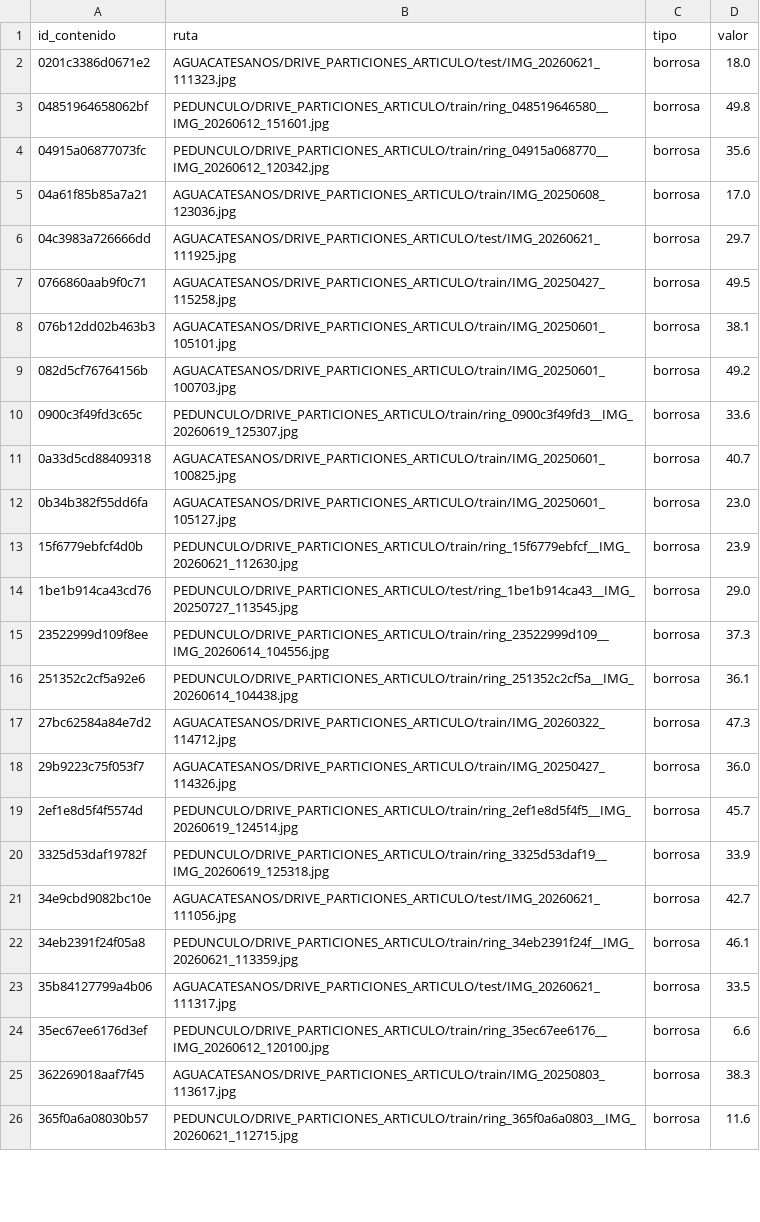
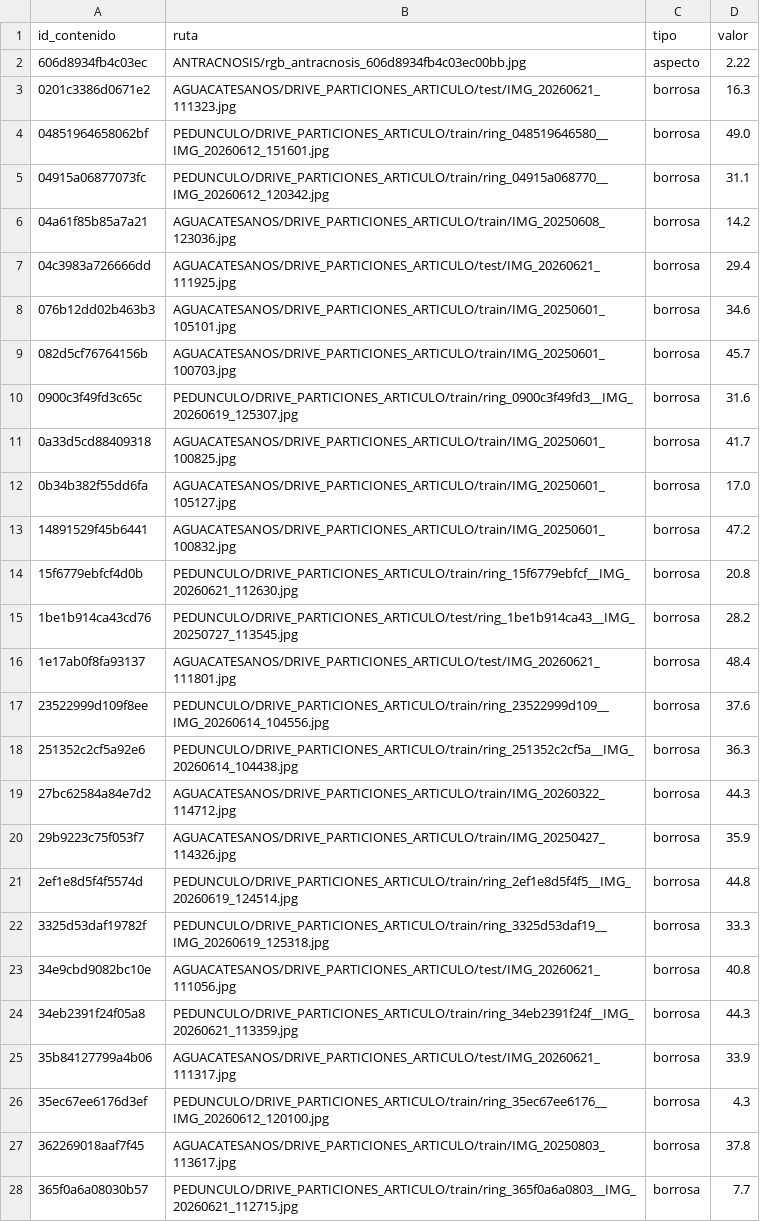
Before and after one commit to Teo344/Entregables, a CSV file: datos/advertencias.csv, drawn as a sheet; only a part is shown; the diff covers the shown part only.

```diff
--- a/datos/advertencias.csv
+++ b/datos/advertencias.csv
@@ -1,26 +1,28 @@
 id_contenido,ruta,tipo,valor
-0201c3386d0671e2,AGUACATESANOS/DRIVE_PARTICIONES_ARTICULO/test/IMG_20260621_111323.jpg,borrosa,18.0
-04851964658062bf,PEDUNCULO/DRIVE_PARTICIONES_ARTICULO/train/ring_048519646580__IMG_20260612_151601.jpg,borrosa,49.8
-04915a06877073fc,PEDUNCULO/DRIVE_PARTICIONES_ARTICULO/train/ring_04915a068770__IMG_20260612_120342.jpg,borrosa,35.6
-04a61f85b85a7a21,AGUACATESANOS/DRIVE_PARTICIONES_ARTICULO/train/IMG_20250608_123036.jpg,borrosa,17.0
-04c3983a726666dd,AGUACATESANOS/DRIVE_PARTICIONES_ARTICULO/test/IMG_20260621_111925.jpg,borrosa,29.7
-0766860aab9f0c71,AGUACATESANOS/DRIVE_PARTICIONES_ARTICULO/train/IMG_20250427_115258.jpg,borrosa,49.5
-076b12dd02b463b3,AGUACATESANOS/DRIVE_PARTICIONES_ARTICULO/train/IMG_20250601_105101.jpg,borrosa,38.1
-082d5cf76764156b,AGUACATESANOS/DRIVE_PARTICIONES_ARTICULO/train/IMG_20250601_100703.jpg,borrosa,49.2
-0900c3f49fd3c65c,PEDUNCULO/DRIVE_PARTICIONES_ARTICULO/train/ring_0900c3f49fd3__IMG_20260619_125307.jpg,borrosa,33.6
-0a33d5cd88409318,AGUACATESANOS/DRIVE_PARTICIONES_ARTICULO/train/IMG_20250601_100825.jpg,borrosa,40.7
-0b34b382f55dd6fa,AGUACATESANOS/DRIVE_PARTICIONES_ARTICULO/train/IMG_20250601_105127.jpg,borrosa,23.0
-15f6779ebfcf4d0b,PEDUNCULO/DRIVE_PARTICIONES_ARTICULO/train/ring_15f6779ebfcf__IMG_20260621_112630.jpg,borrosa,23.9
-1be1b914ca43cd76,PEDUNCULO/DRIVE_PARTICIONES_ARTICULO/test/ring_1be1b914ca43__IMG_20250727_113545.jpg,borrosa,29.0
-23522999d109f8ee,PEDUNCULO/DRIVE_PARTICIONES_ARTICULO/train/ring_23522999d109__IMG_20260614_104556.jpg,borrosa,37.3
-251352c2cf5a92e6,PEDUNCULO/DRIVE_PARTICIONES_ARTICULO/train/ring_251352c2cf5a__IMG_20260614_104438.jpg,borrosa,36.1
-27bc62584a84e7d2,AGUACATESANOS/DRIVE_PARTICIONES_ARTICULO/train/IMG_20260322_114712.jpg,borrosa,47.3
-29b9223c75f053f7,AGUACATESANOS/DRIVE_PARTICIONES_ARTICULO/train/IMG_20250427_114326.jpg,borrosa,36.0
-2ef1e8d5f4f5574d,PEDUNCULO/DRIVE_PARTICIONES_ARTICULO/train/ring_2ef1e8d5f4f5__IMG_20260619_124514.jpg,borrosa,45.7
-3325d53daf19782f,PEDUNCULO/DRIVE_PARTICIONES_ARTICULO/train/ring_3325d53daf19__IMG_20260619_125318.jpg,borrosa,33.9
-34e9cbd9082bc10e,AGUACATESANOS/DRIVE_PARTICIONES_ARTICULO/test/IMG_20260621_111056.jpg,borrosa,42.7
-34eb2391f24f05a8,PEDUNCULO/DRIVE_PARTICIONES_ARTICULO/train/ring_34eb2391f24f__IMG_20260621_113359.jpg,borrosa,46.1
-35b84127799a4b06,AGUACATESANOS/DRIVE_PARTICIONES_ARTICULO/test/IMG_20260621_111317.jpg,borrosa,33.5
-35ec67ee6176d3ef,PEDUNCULO/DRIVE_PARTICIONES_ARTICULO/train/ring_35ec67ee6176__IMG_20260612_120100.jpg,borrosa,6.6
-362269018aaf7f45,AGUACATESANOS/DRIVE_PARTICIONES_ARTICULO/train/IMG_20250803_113617.jpg,borrosa,38.3
-365f0a6a08030b57,PEDUNCULO/DRIVE_PARTICIONES_ARTICULO/train/ring_365f0a6a0803__IMG_20260621_112715.jpg,borrosa,11.6
+606d8934fb4c03ec,ANTRACNOSIS/rgb_antracnosis_606d8934fb4c03ec00bb.jpg,aspecto,2.22
+0201c3386d0671e2,AGUACATESANOS/DRIVE_PARTICIONES_ARTICULO/test/IMG_20260621_111323.jpg,borrosa,16.3
+04851964658062bf,PEDUNCULO/DRIVE_PARTICIONES_ARTICULO/train/ring_048519646580__IMG_20260612_151601.jpg,borrosa,49.0
+04915a06877073fc,PEDUNCULO/DRIVE_PARTICIONES_ARTICULO/train/ring_04915a068770__IMG_20260612_120342.jpg,borrosa,31.1
+04a61f85b85a7a21,AGUACATESANOS/DRIVE_PARTICIONES_ARTICULO/train/IMG_20250608_123036.jpg,borrosa,14.2
+04c3983a726666dd,AGUACATESANOS/DRIVE_PARTICIONES_ARTICULO/test/IMG_20260621_111925.jpg,borrosa,29.4
+076b12dd02b463b3,AGUACATESANOS/DRIVE_PARTICIONES_ARTICULO/train/IMG_20250601_105101.jpg,borrosa,34.6
+082d5cf76764156b,AGUACATESANOS/DRIVE_PARTICIONES_ARTICULO/train/IMG_20250601_100703.jpg,borrosa,45.7
+0900c3f49fd3c65c,PEDUNCULO/DRIVE_PARTICIONES_ARTICULO/train/ring_0900c3f49fd3__IMG_20260619_125307.jpg,borrosa,31.6
+0a33d5cd88409318,AGUACATESANOS/DRIVE_PARTICIONES_ARTICULO/train/IMG_20250601_100825.jpg,borrosa,41.7
+0b34b382f55dd6fa,AGUACATESANOS/DRIVE_PARTICIONES_ARTICULO/train/IMG_20250601_105127.jpg,borrosa,17.0
+14891529f45b6441,AGUACATESANOS/DRIVE_PARTICIONES_ARTICULO/train/IMG_20250601_100832.jpg,borrosa,47.2
+15f6779ebfcf4d0b,PEDUNCULO/DRIVE_PARTICIONES_ARTICULO/train/ring_15f6779ebfcf__IMG_20260621_112630.jpg,borrosa,20.8
+1be1b914ca43cd76,PEDUNCULO/DRIVE_PARTICIONES_ARTICULO/test/ring_1be1b914ca43__IMG_20250727_113545.jpg,borrosa,28.2
+1e17ab0f8fa93137,AGUACATESANOS/DRIVE_PARTICIONES_ARTICULO/test/IMG_20260621_111801.jpg,borrosa,48.4
+23522999d109f8ee,PEDUNCULO/DRIVE_PARTICIONES_ARTICULO/train/ring_23522999d109__IMG_20260614_104556.jpg,borrosa,37.6
+251352c2cf5a92e6,PEDUNCULO/DRIVE_PARTICIONES_ARTICULO/train/ring_251352c2cf5a__IMG_20260614_104438.jpg,borrosa,36.3
+27bc62584a84e7d2,AGUACATESANOS/DRIVE_PARTICIONES_ARTICULO/train/IMG_20260322_114712.jpg,borrosa,44.3
+29b9223c75f053f7,AGUACATESANOS/DRIVE_PARTICIONES_ARTICULO/train/IMG_20250427_114326.jpg,borrosa,35.9
+2ef1e8d5f4f5574d,PEDUNCULO/DRIVE_PARTICIONES_ARTICULO/train/ring_2ef1e8d5f4f5__IMG_20260619_124514.jpg,borrosa,44.8
+3325d53daf19782f,PEDUNCULO/DRIVE_PARTICIONES_ARTICULO/train/ring_3325d53daf19__IMG_20260619_125318.jpg,borrosa,33.3
+34e9cbd9082bc10e,AGUACATESANOS/DRIVE_PARTICIONES_ARTICULO/test/IMG_20260621_111056.jpg,borrosa,40.8
+34eb2391f24f05a8,PEDUNCULO/DRIVE_PARTICIONES_ARTICULO/train/ring_34eb2391f24f__IMG_20260621_113359.jpg,borrosa,44.3
+35b84127799a4b06,AGUACATESANOS/DRIVE_PARTICIONES_ARTICULO/test/IMG_20260621_111317.jpg,borrosa,33.9
+35ec67ee6176d3ef,PEDUNCULO/DRIVE_PARTICIONES_ARTICULO/train/ring_35ec67ee6176__IMG_20260612_120100.jpg,borrosa,4.3
+362269018aaf7f45,AGUACATESANOS/DRIVE_PARTICIONES_ARTICULO/train/IMG_20250803_113617.jpg,borrosa,37.8
+365f0a6a08030b57,PEDUNCULO/DRIVE_PARTICIONES_ARTICULO/train/ring_365f0a6a0803__IMG_20260621_112715.jpg,borrosa,7.7
```
Also changed, not shown: 2 added rows, 10 removed rows and 71 edited cells elsewhere in this file, datos/curacion/casi_duplicados_confirmados.csv, datos/particion.csv, 21 other files.
